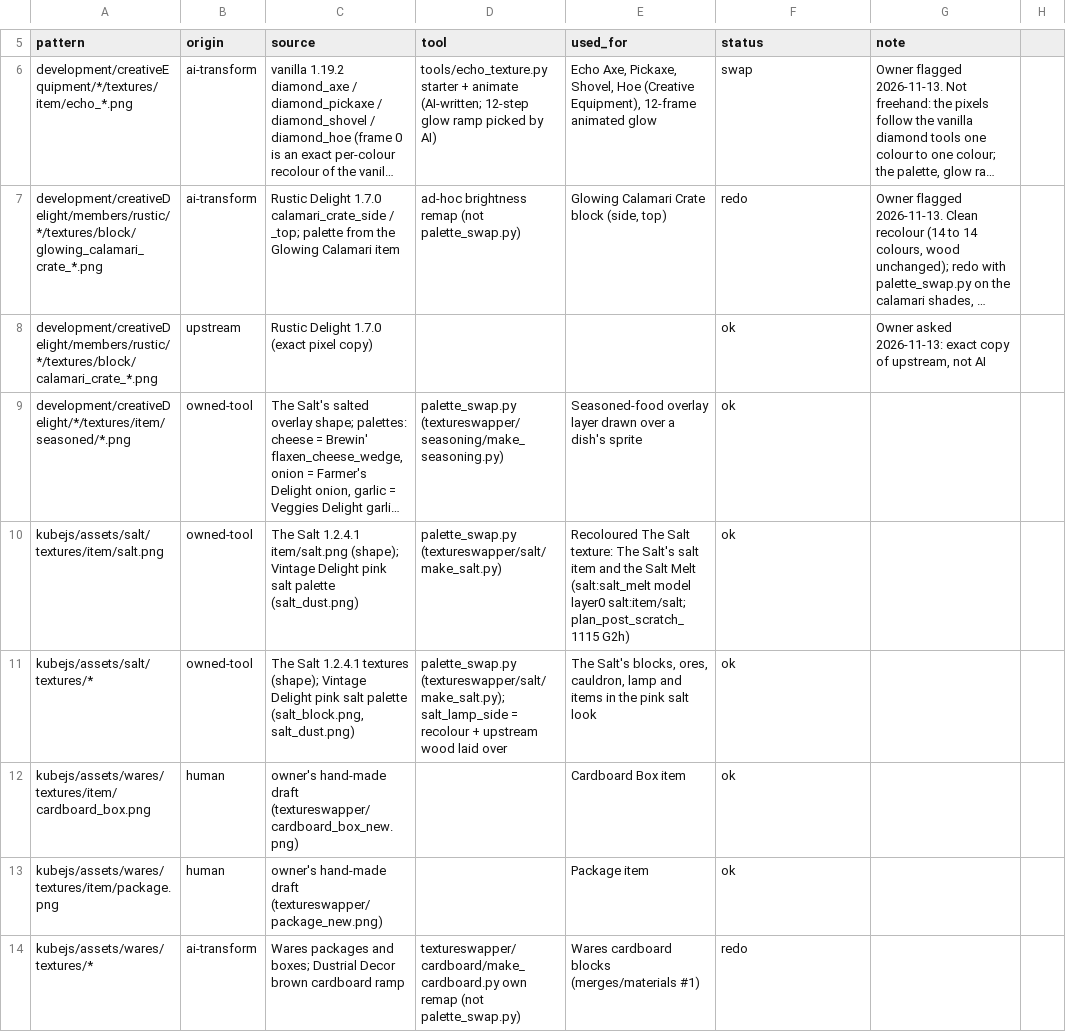
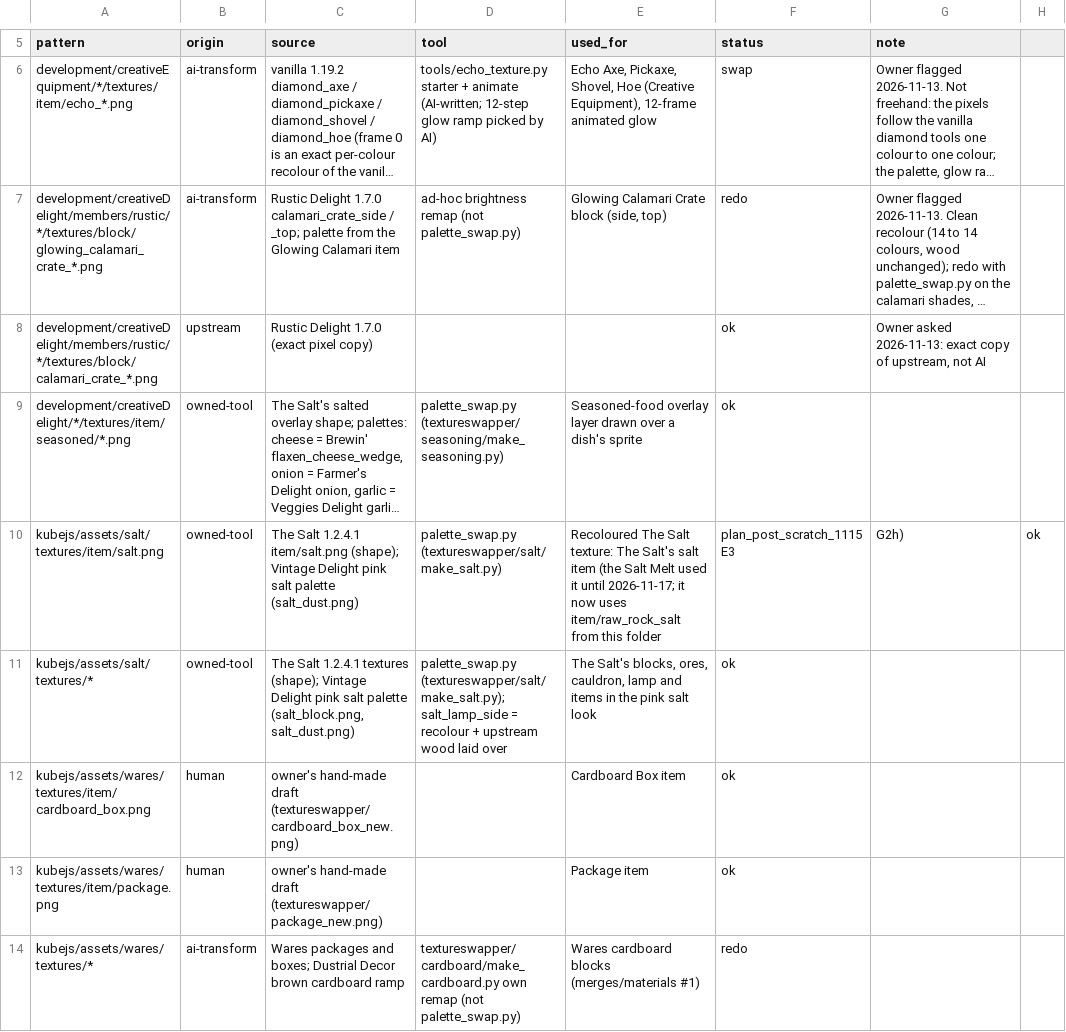
Before and after one commit to SaintAlfonzo/CreativeEngineering, a CSV file: feature_writeup/texture_sources/sources.csv, drawn as a sheet; only a part is shown, gaps mark what is left out; long unchanged cells end in …; the diff names each change by its address in the sheet, - before the commit and + after, or states it on an @@ line.

```diff
--- a/feature_writeup/texture_sources/sources.csv
+++ b/feature_writeup/texture_sources/sources.csv
-E10 (used_for): …salt item and the Salt Melt (salt:salt_melt model layer0 salt:item/salt; plan_post_scratch_1115 G2h)
+E10 (used_for): …salt item (the Salt Melt used it until 2026-11-17; it now uses item/raw_rock_salt from this folder
-F10 (status): ok
+F10 (status): plan_post_scratch_1115 E3
-G10 (note): (empty)
+G10 (note): G2h)
-H10: (empty)
+H10: ok
```
Also changed, not shown: 23 other files.
